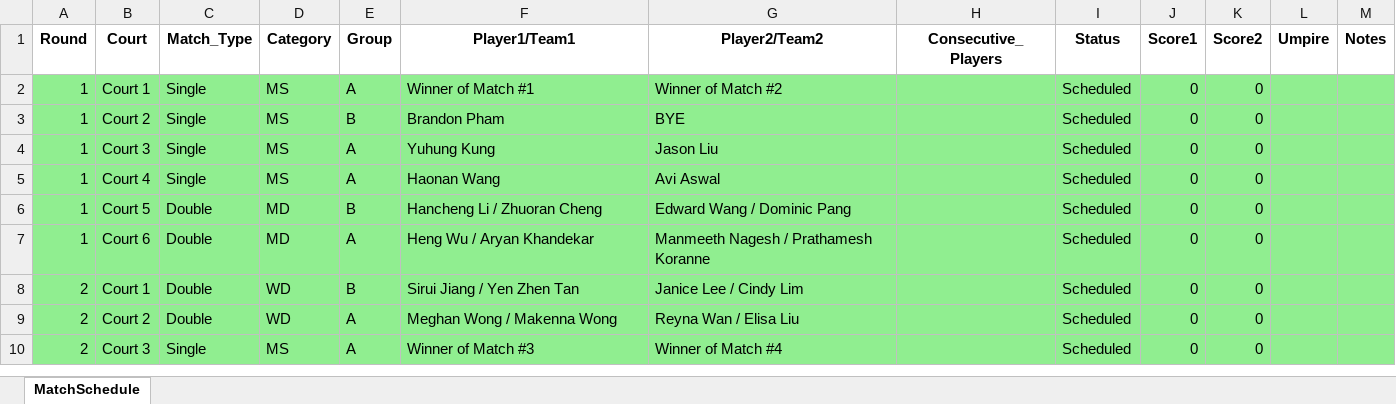
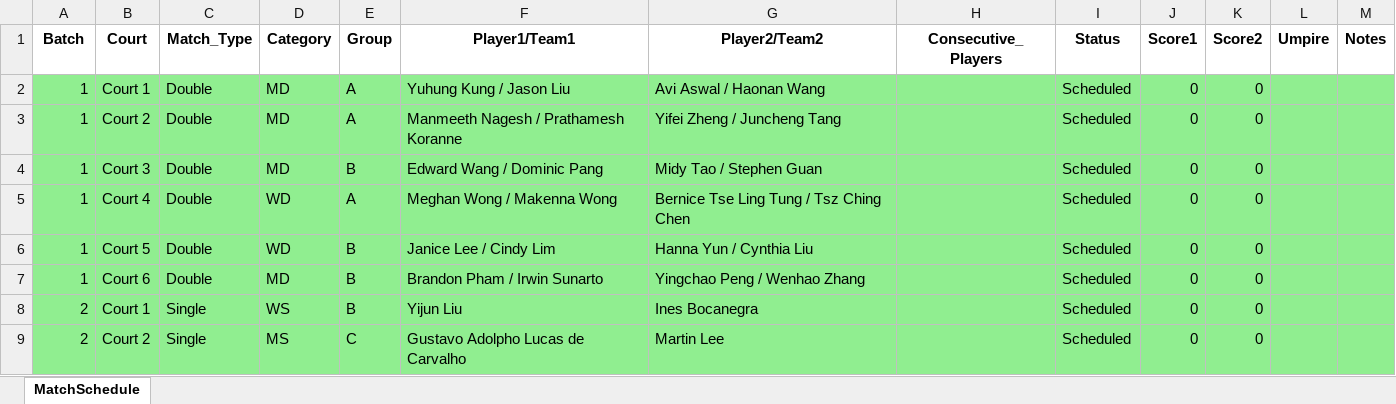
Before and after one commit to alex1792/Scoreboard, an Excel workbook: instance/tournament_1_schedule.xlsx, sheet MatchSchedule, drawn as a sheet; only a part is shown; values as stored, in another font and other column widths than the file's, no borders; removed rows and columns are numbered as before the commit, all else as after; the diff covers the shown part only; the diff names each change by its address in the sheet, - before the commit and + after, or states it on an @@ line.

Commit message:
2025/07/23 First Commit
### 2025/07/23
- Add schedule in database model
- Add a schedule page for each tournament
---

```diff
--- a/instance/tournament_1_schedule.xlsx (sheet MatchSchedule)
+++ b/instance/tournament_1_schedule.xlsx (sheet MatchSchedule)
-A1: Round
+A1: Batch
-C2:C5 (Match_Type): Single
+C2:C5 (Match_Type): Double
-D2:D4 (Category): MS
+D2:D4 (Category): MD
-F2 (Player1/Team1): Winner of Match #1
+F2 (Player1/Team1): Yuhung Kung / Jason Liu
-G2 (Player2/Team2): Winner of Match #2
+G2 (Player2/Team2): Avi Aswal / Haonan Wang
-E3 (Group): B
+E3 (Group): A
-F3 (Player1/Team1): Brandon Pham
+F3 (Player1/Team1): Manmeeth Nagesh / Prathamesh Koranne
-G3 (Player2/Team2): BYE
+G3 (Player2/Team2): Yifei Zheng / Juncheng Tang
-E4 (Group): A
+E4 (Group): B
-F4 (Player1/Team1): Yuhung Kung
+F4 (Player1/Team1): Edward Wang / Dominic Pang
-G4 (Player2/Team2): Jason Liu
+G4 (Player2/Team2): Midy Tao / Stephen Guan
-D5 (Category): MS
+D5 (Category): WD
-F5 (Player1/Team1): Haonan Wang
+F5 (Player1/Team1): Meghan Wong / Makenna Wong
-G5 (Player2/Team2): Avi Aswal
+G5 (Player2/Team2): Bernice Tse Ling Tung / Tsz Ching Chen
-D6 (Category): MD
+D6 (Category): WD
-F6 (Player1/Team1): Hancheng Li / Zhuoran Cheng
+F6 (Player1/Team1): Janice Lee / Cindy Lim
-G6 (Player2/Team2): Edward Wang / Dominic Pang
+G6 (Player2/Team2): Hanna Yun / Cynthia Liu
-E7 (Group): A
+E7 (Group): B
-F7 (Player1/Team1): Heng Wu / Aryan Khandekar
+F7 (Player1/Team1): Brandon Pham / Irwin Sunarto
-G7 (Player2/Team2): Manmeeth Nagesh / Prathamesh Koranne
+G7 (Player2/Team2): Yingchao Peng / Wenhao Zhang
-C8 (Match_Type): Double
+C8 (Match_Type): Single
-D8 (Category): WD
+D8 (Category): WS
-F8 (Player1/Team1): Sirui Jiang / Yen Zhen Tan
+F8 (Player1/Team1): Yijun Liu
-G8 (Player2/Team2): Janice Lee / Cindy Lim
+G8 (Player2/Team2): Ines Bocanegra
-row 9: 2 | Court 2 | Double | WD | A | Meghan Wong / Makenna Wong | Reyna Wan / Elisa Liu |  | Scheduled | 0 | 0
-B9 (Court): Court 3
+B9 (Court): Court 2
-E9 (Group): A
+E9 (Group): C
-F9 (Player1/Team1): Winner of Match #3
+F9 (Player1/Team1): Gustavo Adolpho Lucas de Carvalho
-G9 (Player2/Team2): Winner of Match #4
+G9 (Player2/Team2): Martin Lee
```
Also changed, not shown: 16 added rows, 16 removed rows, 132 edited cells and cell formats elsewhere in this sheet, 12 other files.
